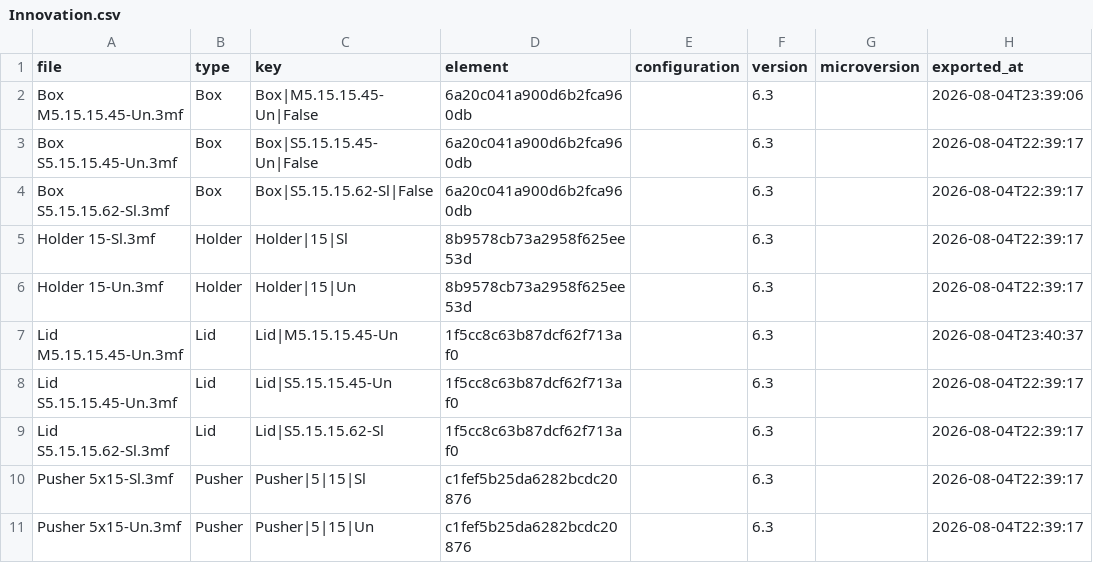
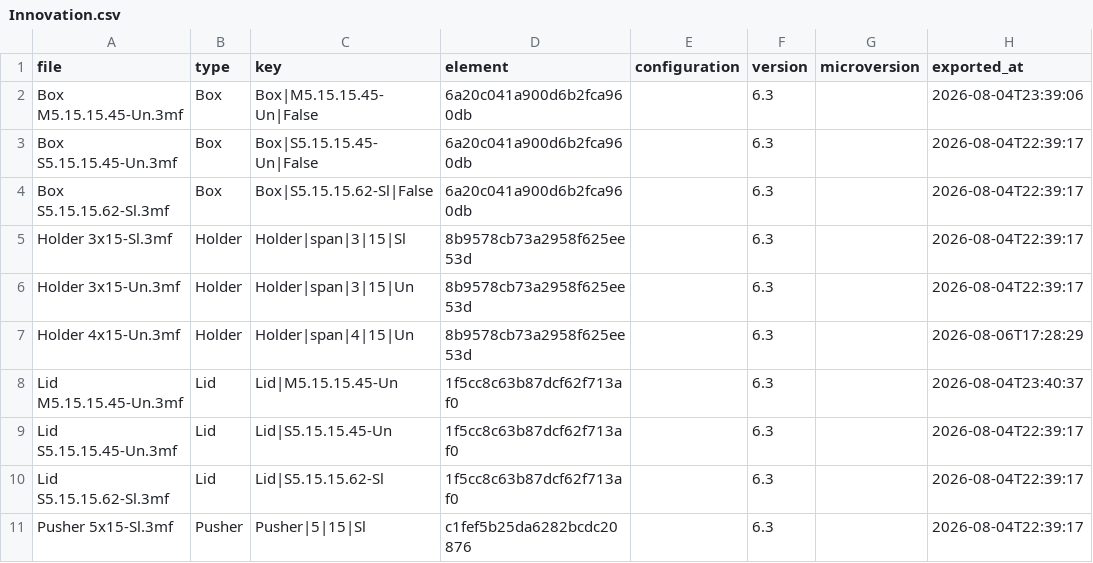
Before and after one commit to amertner/cardcascade, a CSV file: automation/state/Innovation.csv, drawn as a sheet; only a part is shown; the shorter side is filled out with more unchanged rows.

```diff
--- a/automation/state/Innovation.csv
+++ b/automation/state/Innovation.csv
@@ -4,4 +4,5 @@ Box S5.15.15.45-Un.3mf,Box,Box|S5.15.15.45-Un|False,6a20c041a900d6b2fca960db,,6.
 Box S5.15.15.62-Sl.3mf,Box,Box|S5.15.15.62-Sl|False,6a20c041a900d6b2fca960db,,6.3,,2026-08-04T22:39:17
-Holder 15-Sl.3mf,Holder,Holder|15|Sl,8b9578cb73a2958f625ee53d,,6.3,,2026-08-04T22:39:17
-Holder 15-Un.3mf,Holder,Holder|15|Un,8b9578cb73a2958f625ee53d,,6.3,,2026-08-04T22:39:17
+Holder 3x15-Sl.3mf,Holder,Holder|span|3|15|Sl,8b9578cb73a2958f625ee53d,,6.3,,2026-08-04T22:39:17
+Holder 3x15-Un.3mf,Holder,Holder|span|3|15|Un,8b9578cb73a2958f625ee53d,,6.3,,2026-08-04T22:39:17
+Holder 4x15-Un.3mf,Holder,Holder|span|4|15|Un,8b9578cb73a2958f625ee53d,,6.3,,2026-08-06T17:28:29
 Lid M5.15.15.45-Un.3mf,Lid,Lid|M5.15.15.45-Un,1f5cc8c63b87dcf62f713af0,,6.3,,2026-08-04T23:40:37
```
Also changed, not shown: automation/onshape_api_log.csv, 6 other files.
